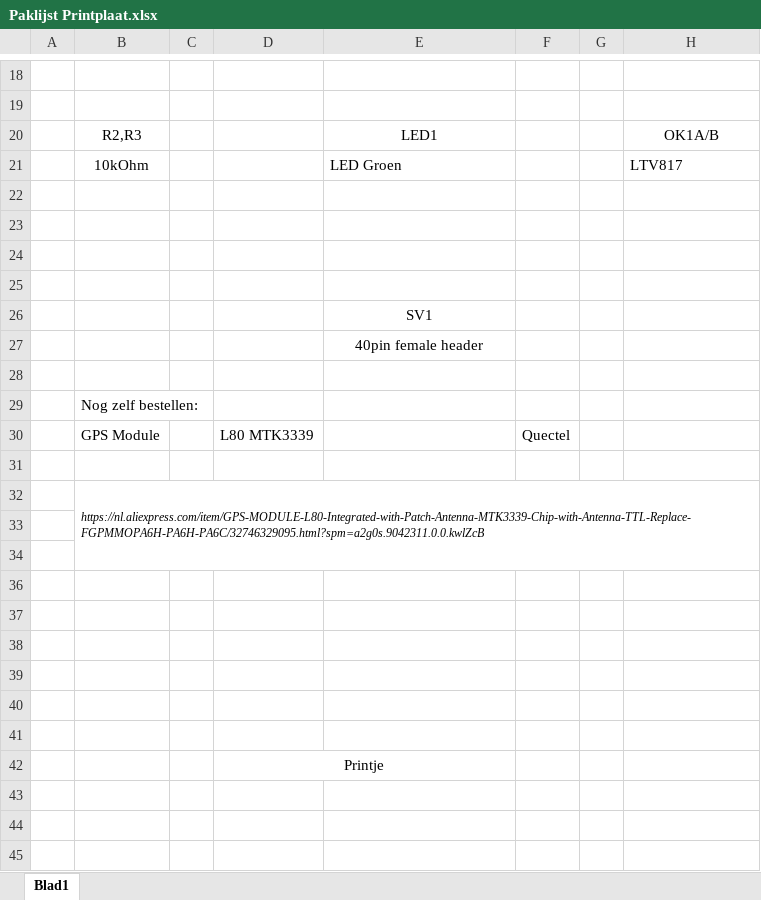
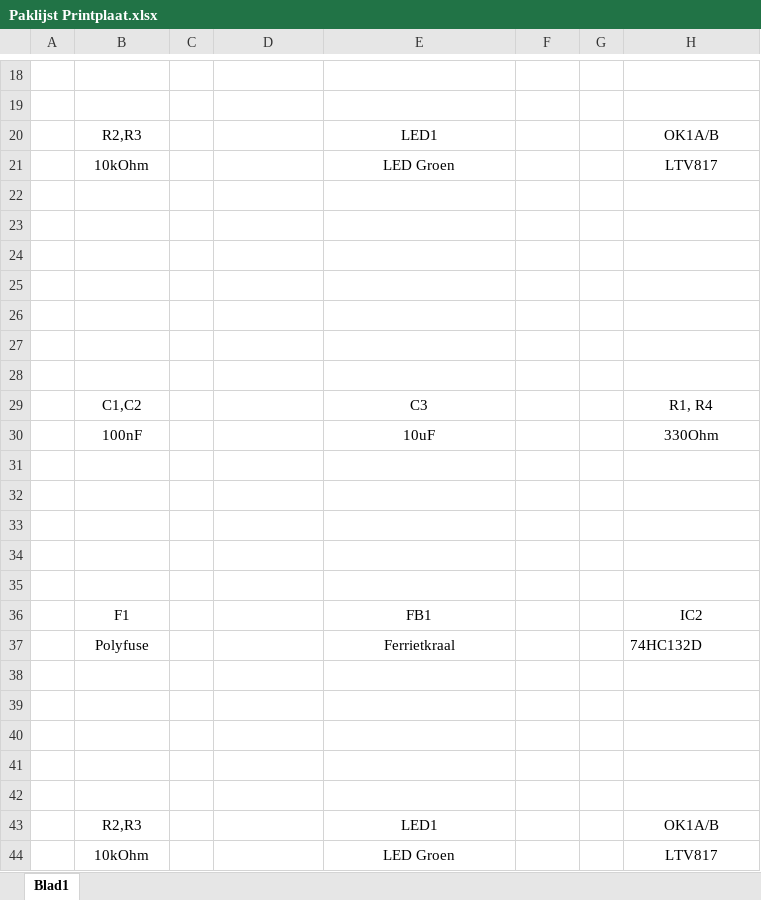
Before and after one commit to Hoogspanningsnet/HSNetmeter, an Excel workbook: Hardware/Paklijst Printplaat.xlsx, sheet Blad1, drawn as a sheet; only a part is shown, gaps mark what is left out; values as stored, in another font and other column widths than the file's, no borders; removed rows and columns are numbered as before the commit, all else as after; the diff names each change by its address in the sheet, - before the commit and + after, or states it on an @@ line.

```diff
--- a/Hardware/Paklijst Printplaat.xlsx (sheet Blad1)
+++ b/Hardware/Paklijst Printplaat.xlsx (sheet Blad1)
-E21 alignment: left
+E21 alignment: center
-H21 alignment: left
+H21 alignment: center
-row 26:  |  |  |  | SV1
-row 27:  |  |  |  | 40pin female header
-row 29:  | Nog zelf bestellen:
-row 30:  | GPS Module |  | L80 MTK3339 |  | Quectel
-B28: https://nl.aliexpress.com/item/GPS-MODULE-L80-Integrated-with-Patch-Antenna-MTK3339-Chip-with-Antenna-TTL-Replace-FGPMMOPA6H-PA6H-PA6C/32746329095.html?spm=a2g0s.9042311.0.0.kwlZcB
+B28: (empty)
-B32:H34 merged
+row 29:  | C1,C2 |  |  | C3 |  |  | R1, R4
+row 30:  | 100nF |  |  | 10uF |  |  | 330Ohm
+row 36:  | F1 |  |  | FB1 |  |  | IC2
+row 37:  | Polyfuse |  |  | Ferrietkraal |  |  | 74HC132D
-D41: Printje
+D41: (empty)
-D42:E42 merged
+row 42: (empty)
+row 43:  | R2,R3 |  |  | LED1 |  |  | OK1A/B
+row 44:  | 10kOhm |  |  | LED Groen |  |  | LTV817
```
Also changed, not shown: 2 other files.
